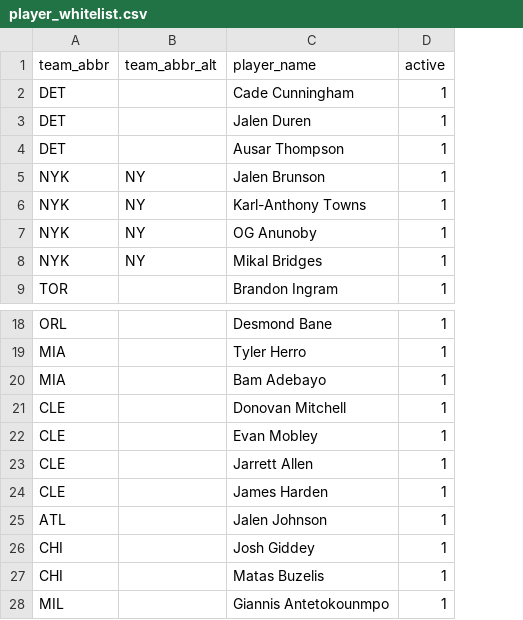
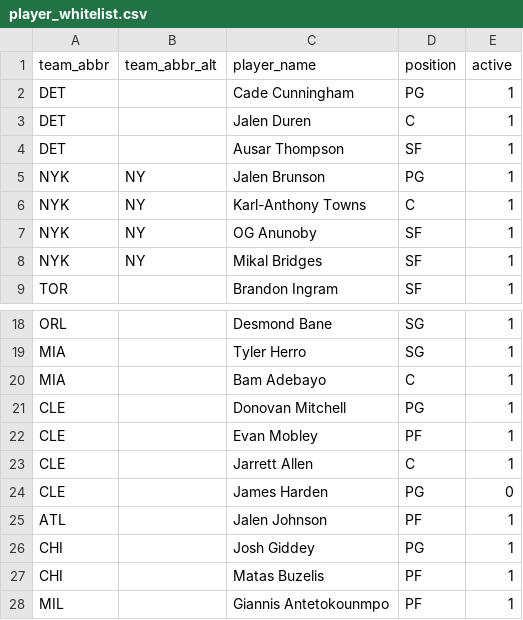
Before and after one commit to oliver-monday/NBAgent, a CSV file: playerprops/player_whitelist.csv, drawn as a sheet; only a part is shown, gaps mark what is left out; addresses are those after the commit; the diff names each change by its address in the sheet, - before the commit and + after, or states it on an @@ line.

Commit message:
whitelist edit - Harden

```diff
--- a/playerprops/player_whitelist.csv
+++ b/playerprops/player_whitelist.csv
+column D (position), rows 2-9: PG | C | SF | PG | C | SF | SF | SF; rows 18-28: SG | SG | C | PG | PF | C | PG | PF | PG | PF | PF
-E24 (active): 1
+E24 (active): 0
```
Also changed, not shown: 1 other file.
